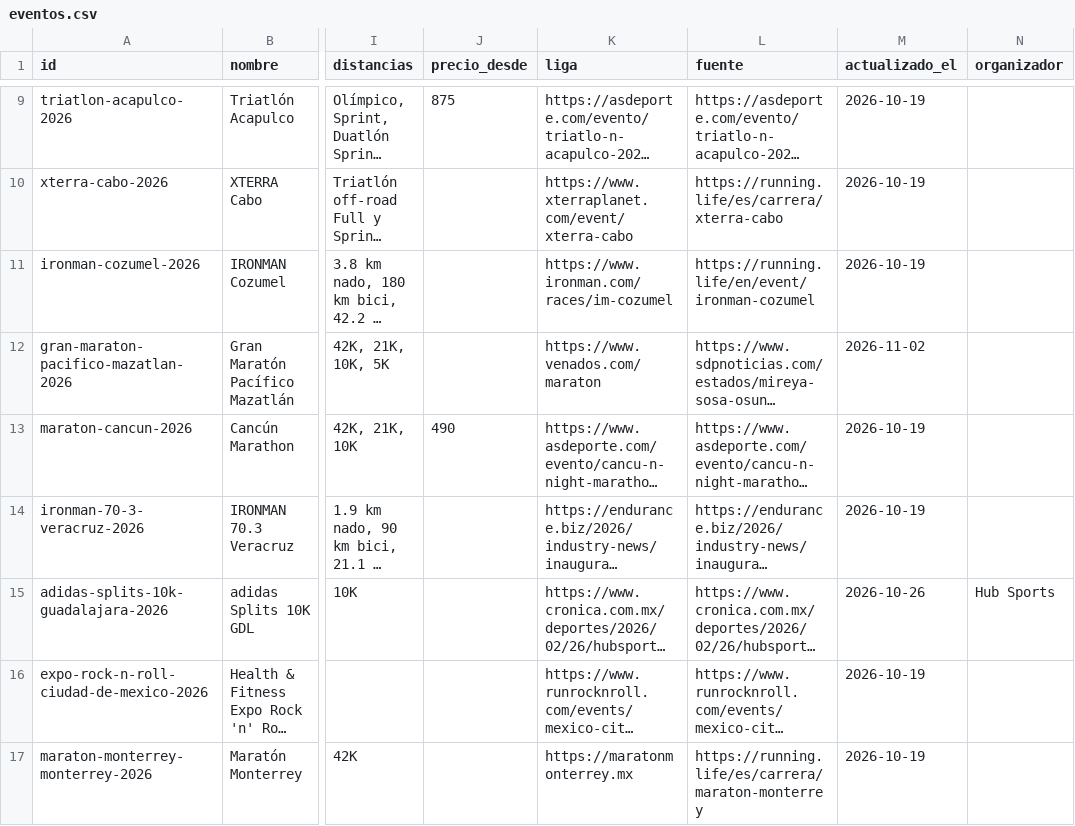
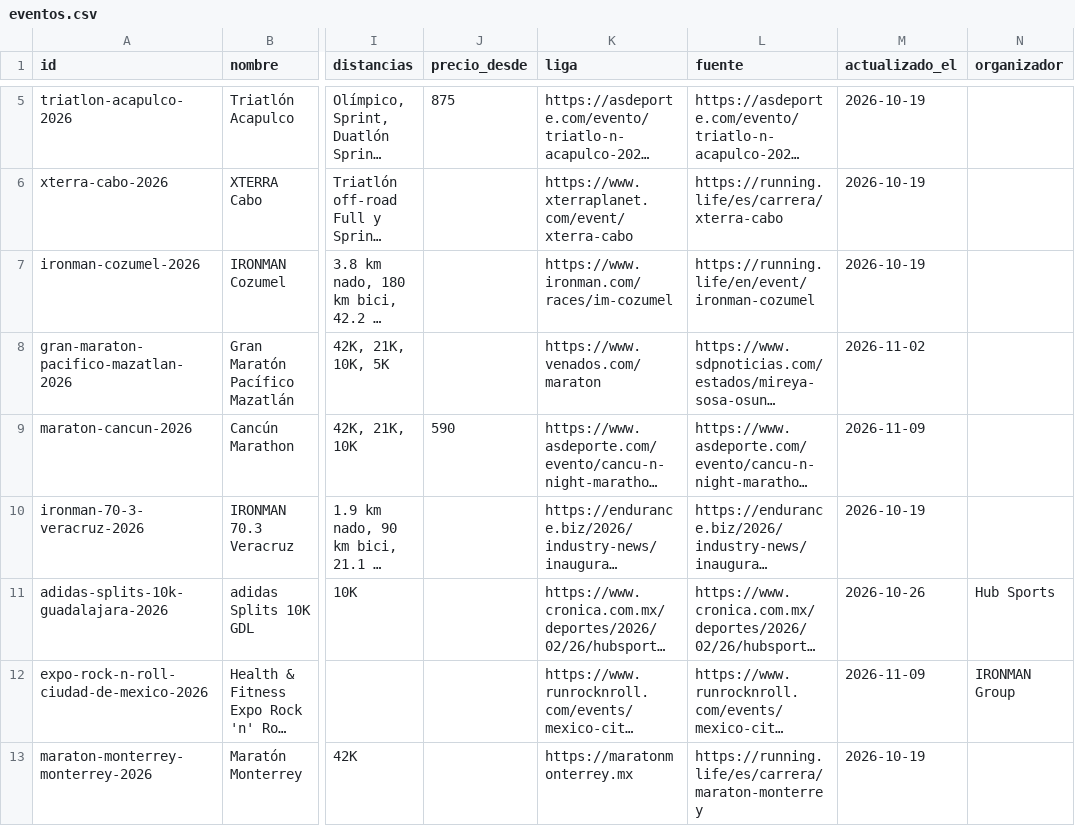
Before and after one commit to moikirsch/gyms52-d, a CSV file: data/eventos/eventos.csv, drawn as a sheet; only a part is shown, gaps mark what is left out; long unchanged cells end in …; addresses are those after the commit; the diff covers the shown part only; the diff names each change by its address in the sheet, - before the commit and + after, or states it on an @@ line.

```diff
--- a/data/eventos/eventos.csv
+++ b/data/eventos/eventos.csv
-J9 (precio_desde): 490
+J9 (precio_desde): 590
-M9 (actualizado_el): 2026-10-19
+M9 (actualizado_el): 2026-11-09
-M12 (actualizado_el): 2026-10-19
+M12 (actualizado_el): 2026-11-09
-N12 (organizador): (empty)
+N12 (organizador): IRONMAN Group
```
Also changed, not shown: 1 added row, 4 removed rows and 2 edited cells elsewhere in this file.
